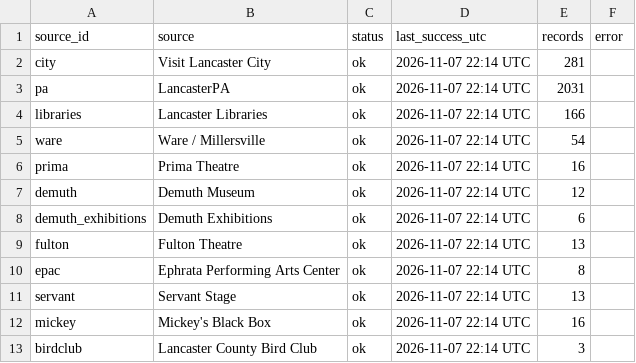
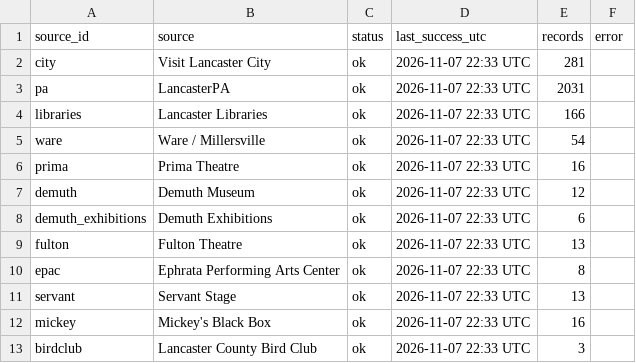
Before and after one commit to dodsondc/lancaster-feeds, a CSV file: source-health.csv, drawn as a sheet.

```diff
--- a/source-health.csv
+++ b/source-health.csv
@@ -1,13 +1,13 @@
 "source_id","source","status","last_success_utc","records","error"
-"city","Visit Lancaster City","ok","2026-11-07 22:14 UTC",281,""
-"pa","LancasterPA","ok","2026-11-07 22:14 UTC",2031,""
-"libraries","Lancaster Libraries","ok","2026-11-07 22:14 UTC",166,""
-"ware","Ware / Millersville","ok","2026-11-07 22:14 UTC",54,""
-"prima","Prima Theatre","ok","2026-11-07 22:14 UTC",16,""
-"demuth","Demuth Museum","ok","2026-11-07 22:14 UTC",12,""
-"demuth_exhibitions","Demuth Exhibitions","ok","2026-11-07 22:14 UTC",6,""
-"fulton","Fulton Theatre","ok","2026-11-07 22:14 UTC",13,""
-"epac","Ephrata Performing Arts Center","ok","2026-11-07 22:14 UTC",8,""
-"servant","Servant Stage","ok","2026-11-07 22:14 UTC",13,""
-"mickey","Mickey's Black Box","ok","2026-11-07 22:14 UTC",16,""
-"birdclub","Lancaster County Bird Club","ok","2026-11-07 22:14 UTC",3,""
+"city","Visit Lancaster City","ok","2026-11-07 22:33 UTC",281,""
+"pa","LancasterPA","ok","2026-11-07 22:33 UTC",2031,""
+"libraries","Lancaster Libraries","ok","2026-11-07 22:33 UTC",166,""
+"ware","Ware / Millersville","ok","2026-11-07 22:33 UTC",54,""
+"prima","Prima Theatre","ok","2026-11-07 22:33 UTC",16,""
+"demuth","Demuth Museum","ok","2026-11-07 22:33 UTC",12,""
+"demuth_exhibitions","Demuth Exhibitions","ok","2026-11-07 22:33 UTC",6,""
+"fulton","Fulton Theatre","ok","2026-11-07 22:33 UTC",13,""
+"epac","Ephrata Performing Arts Center","ok","2026-11-07 22:33 UTC",8,""
+"servant","Servant Stage","ok","2026-11-07 22:33 UTC",13,""
+"mickey","Mickey's Black Box","ok","2026-11-07 22:33 UTC",16,""
+"birdclub","Lancaster County Bird Club","ok","2026-11-07 22:33 UTC",3,""
```
Also changed, not shown: 17 other files.
